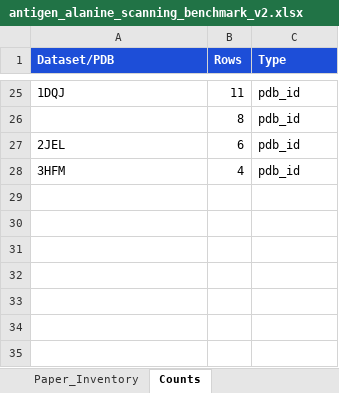
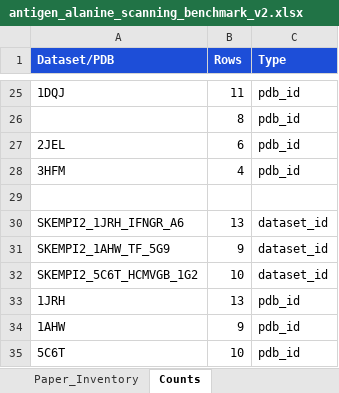
Before and after one commit to bdneff/bcell_epitope, an Excel workbook: benchmark/antigen_alanine_scanning_benchmark_v2.xlsx, sheet Counts, drawn as a sheet; only a part is shown, gaps mark what is left out; values as stored, in another font and other column widths than the file's, no borders; table styles not drawn; the diff names each change by its address in the sheet, - before the commit and + after, or states it on an @@ line.

```diff
--- a/benchmark/antigen_alanine_scanning_benchmark_v2.xlsx (sheet Counts)
+++ b/benchmark/antigen_alanine_scanning_benchmark_v2.xlsx (sheet Counts)
+row 29: (empty)
+row 30: SKEMPI2_1JRH_IFNGR_A6 | 13 | dataset_id
+row 31: SKEMPI2_1AHW_TF_5G9 | 9 | dataset_id
+row 32: SKEMPI2_5C6T_HCMVGB_1G2 | 10 | dataset_id
+row 33: 1JRH | 13 | pdb_id
+row 34: 1AHW | 9 | pdb_id
+row 35: 5C6T | 10 | pdb_id
```
Also changed, not shown: sheet Full_Schema, sheet Simple_Primary.
